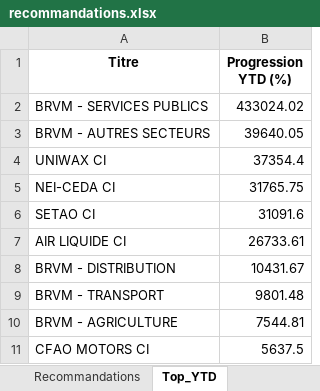
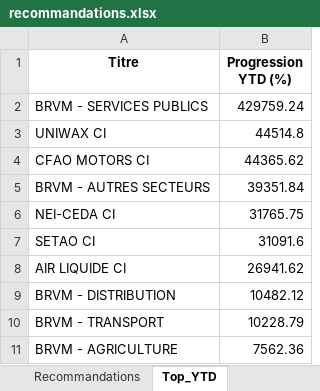
Before and after one commit to esmelobi/brvm-dashboard, an Excel workbook: data/recommandations.xlsx, sheet Top_YTD, drawn as a sheet; values as stored, in another font and other column widths than the file's, no borders; removed rows and columns are numbered as before the commit, all else as after; the diff names each change by its address in the sheet, - before the commit and + after, or states it on an @@ line.

```diff
--- a/data/recommandations.xlsx (sheet Top_YTD)
+++ b/data/recommandations.xlsx (sheet Top_YTD)
-B2 (Progression YTD (%)): 433024.02
+B2 (Progression YTD (%)): 429759.24
-row 3: BRVM - AUTRES SECTEURS | 39640.05
-B3 (Progression YTD (%)): 37354.4
+B3 (Progression YTD (%)): 44514.8
+row 4: CFAO MOTORS CI | 44365.62
+row 5: BRVM - AUTRES SECTEURS | 39351.84
-B8 (Progression YTD (%)): 26733.61
+B8 (Progression YTD (%)): 26941.62
-B9 (Progression YTD (%)): 10431.67
+B9 (Progression YTD (%)): 10482.12
-B10 (Progression YTD (%)): 9801.48
+B10 (Progression YTD (%)): 10228.79
-B11 (Progression YTD (%)): 7544.81
+B11 (Progression YTD (%)): 7562.36
-row 11: CFAO MOTORS CI | 5637.5
```
Also changed, not shown: sheet Recommandations.
